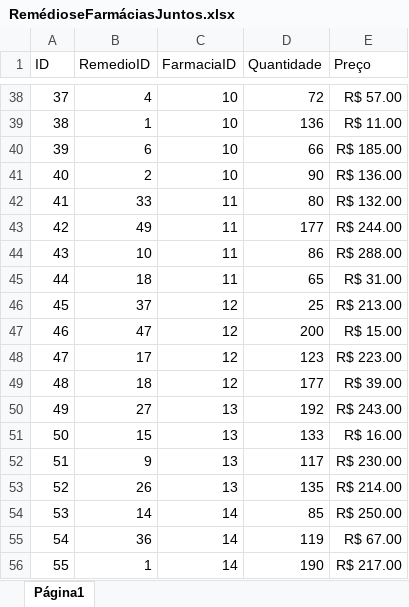
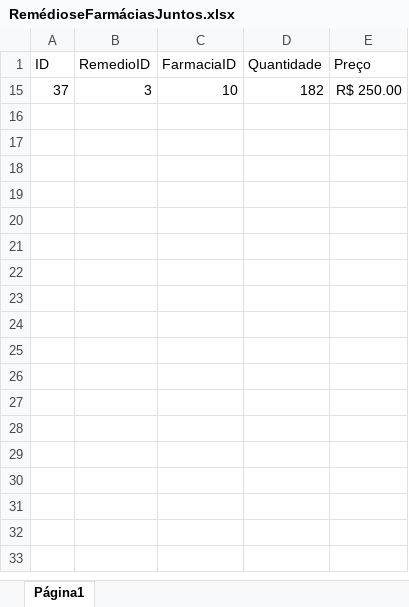
Before and after one commit to PedroMrtMl/FECAPIA, an Excel workbook: RemédioseFarmáciasJuntos.xlsx, sheet Página1, drawn as a sheet; only a part is shown, gaps mark what is left out; values as stored, in another font and other column widths than the file's, no borders; charts and pictures not drawn; removed rows and columns are numbered as before the commit, all else as after; the diff covers the shown part only; the diff names each change by its address in the sheet, - before the commit and + after, or states it on an @@ line.

```diff
--- a/RemédioseFarmáciasJuntos.xlsx (sheet Página1)
+++ b/RemédioseFarmáciasJuntos.xlsx (sheet Página1)
-B15 (RemedioID): 4
+B15 (RemedioID): 3
-D15 (Quantidade): 72
+D15 (Quantidade): 182
-E15 (Preço): R$ 57.00
+E15 (Preço): R$ 250.00
-row 39: 38 | 1 | 10 | 136 | R$ 11.00
-row 40: 39 | 6 | 10 | 66 | R$ 185.00
-row 41: 40 | 2 | 10 | 90 | R$ 136.00
-row 42: 41 | 33 | 11 | 80 | R$ 132.00
-row 43: 42 | 49 | 11 | 177 | R$ 244.00
-row 44: 43 | 10 | 11 | 86 | R$ 288.00
-row 45: 44 | 18 | 11 | 65 | R$ 31.00
-row 46: 45 | 37 | 12 | 25 | R$ 213.00
-row 47: 46 | 47 | 12 | 200 | R$ 15.00
-row 48: 47 | 17 | 12 | 123 | R$ 223.00
-row 49: 48 | 18 | 12 | 177 | R$ 39.00
-row 50: 49 | 27 | 13 | 192 | R$ 243.00
-row 51: 50 | 15 | 13 | 133 | R$ 16.00
-row 52: 51 | 9 | 13 | 117 | R$ 230.00
-row 53: 52 | 26 | 13 | 135 | R$ 214.00
-row 54: 53 | 14 | 14 | 85 | R$ 250.00
-row 55: 54 | 36 | 14 | 119 | R$ 67.00
-row 56: 55 | 1 | 14 | 190 | R$ 217.00
```
Also changed, not shown: 81 removed rows elsewhere in this sheet, hidden cells, charts or pictures, 6 other files.
